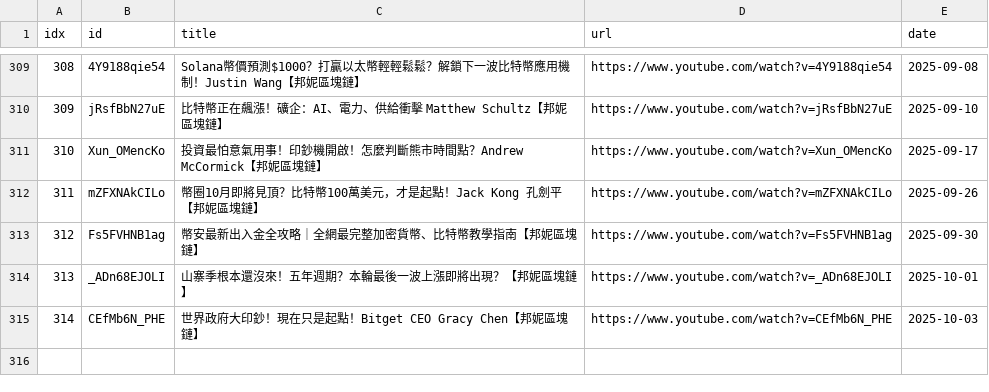
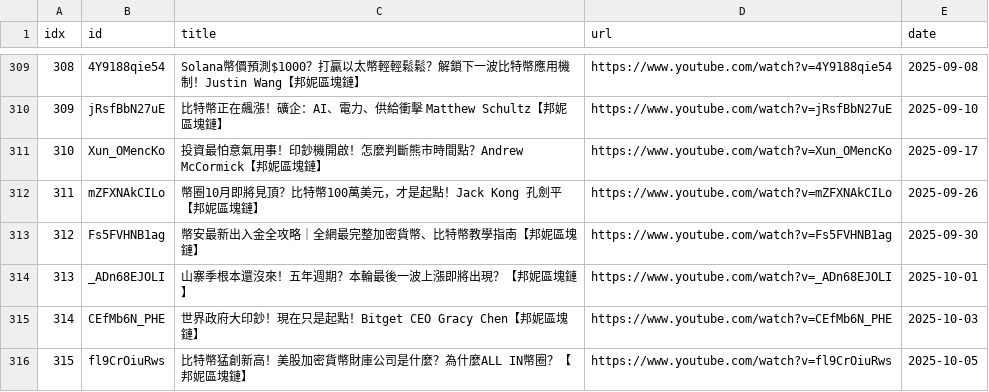
Before and after one commit to sumsjp/BonnieBlockchain, a CSV file: src/video_list.csv, drawn as a sheet; only a part is shown, gaps mark what is left out; the diff names each change by its address in the sheet, - before the commit and + after, or states it on an @@ line.

```diff
--- a/src/video_list.csv
+++ b/src/video_list.csv
+row 316: 315 | fl9CrOiuRws | 比特幣猛創新高！美股加密貨幣財庫公司是什麼？為什麼ALL IN幣圈？【邦妮區塊鏈】 | https://www.youtube.com/watch?v=fl9CrOiuRws | 2025-10-05
```
Also changed, not shown: 4 other files.
